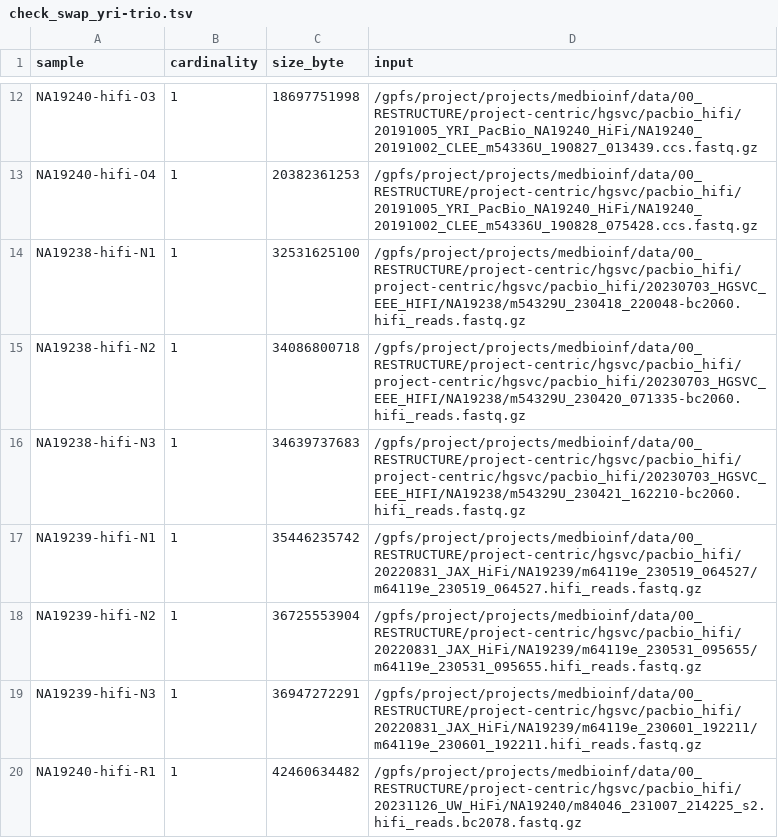
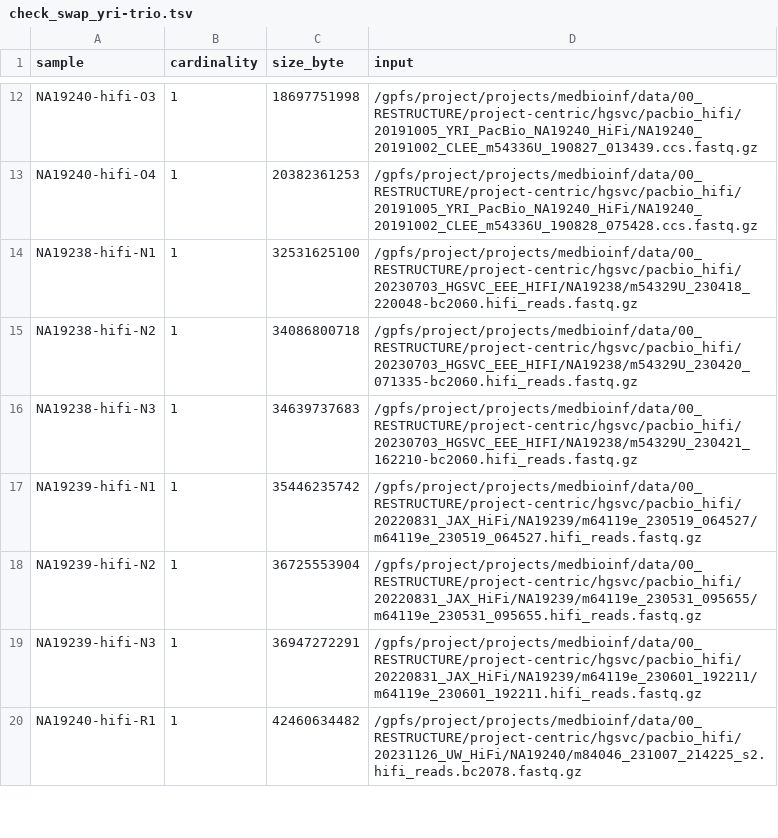
Before and after one commit to core-unit-bioinformatics/project-run-hgsvc-hybrid-assemblies, a TSV file: samples/check_swap_yri-trio.tsv, drawn as a sheet; only a part is shown, gaps mark what is left out.

Commit message:
fix yri sample sheet

```diff
--- a/samples/check_swap_yri-trio.tsv
+++ b/samples/check_swap_yri-trio.tsv
@@ -13,5 +13,5 @@ NA19240-hifi-O3	1	18697751998	/gpfs/project/projects/medbioinf/data/00_RESTRUCTU
 NA19240-hifi-O4	1	20382361253	/gpfs/project/projects/medbioinf/data/00_RESTRUCTURE/project-centric/hgsvc/pacbio_hifi/20191005_YRI_PacBio_NA19240_HiFi/NA19240_20191002_CLEE_m54336U_190828_075428.ccs.fastq.gz
-NA19238-hifi-N1	1	32531625100	/gpfs/project/projects/medbioinf/data/00_RESTRUCTURE/project-centric/hgsvc/pacbio_hifi/project-centric/hgsvc/pacbio_hifi/20230703_HGSVC_EEE_HIFI/NA19238/m54329U_230418_220048-bc2060.hifi_reads.fastq.gz
-NA19238-hifi-N2	1	34086800718	/gpfs/project/projects/medbioinf/data/00_RESTRUCTURE/project-centric/hgsvc/pacbio_hifi/project-centric/hgsvc/pacbio_hifi/20230703_HGSVC_EEE_HIFI/NA19238/m54329U_230420_071335-bc2060.hifi_reads.fastq.gz
-NA19238-hifi-N3	1	34639737683	/gpfs/project/projects/medbioinf/data/00_RESTRUCTURE/project-centric/hgsvc/pacbio_hifi/project-centric/hgsvc/pacbio_hifi/20230703_HGSVC_EEE_HIFI/NA19238/m54329U_230421_162210-bc2060.hifi_reads.fastq.gz
+NA19238-hifi-N1	1	32531625100	/gpfs/project/projects/medbioinf/data/00_RESTRUCTURE/project-centric/hgsvc/pacbio_hifi/20230703_HGSVC_EEE_HIFI/NA19238/m54329U_230418_220048-bc2060.hifi_reads.fastq.gz
+NA19238-hifi-N2	1	34086800718	/gpfs/project/projects/medbioinf/data/00_RESTRUCTURE/project-centric/hgsvc/pacbio_hifi/20230703_HGSVC_EEE_HIFI/NA19238/m54329U_230420_071335-bc2060.hifi_reads.fastq.gz
+NA19238-hifi-N3	1	34639737683	/gpfs/project/projects/medbioinf/data/00_RESTRUCTURE/project-centric/hgsvc/pacbio_hifi/20230703_HGSVC_EEE_HIFI/NA19238/m54329U_230421_162210-bc2060.hifi_reads.fastq.gz
 NA19239-hifi-N1	1	35446235742	/gpfs/project/projects/medbioinf/data/00_RESTRUCTURE/project-centric/hgsvc/pacbio_hifi/20220831_JAX_HiFi/NA19239/m64119e_230519_064527/m64119e_230519_064527.hifi_reads.fastq.gz
```
